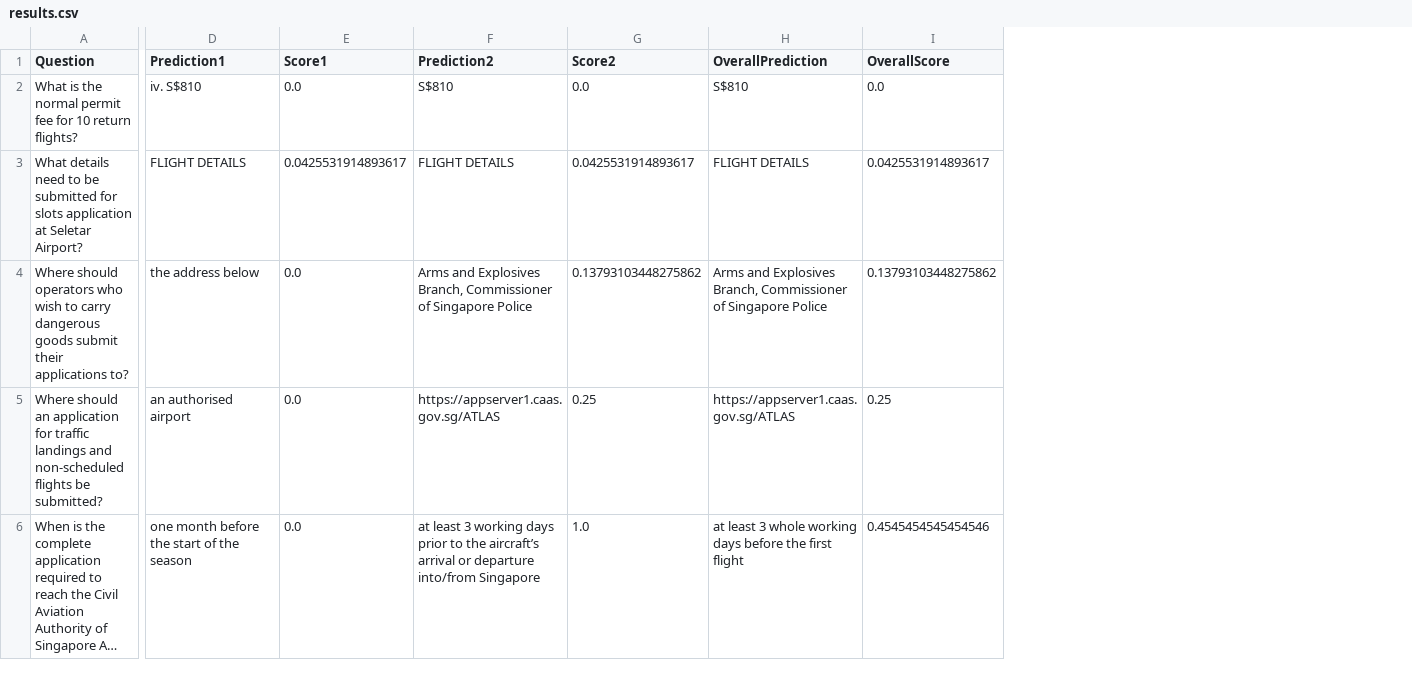
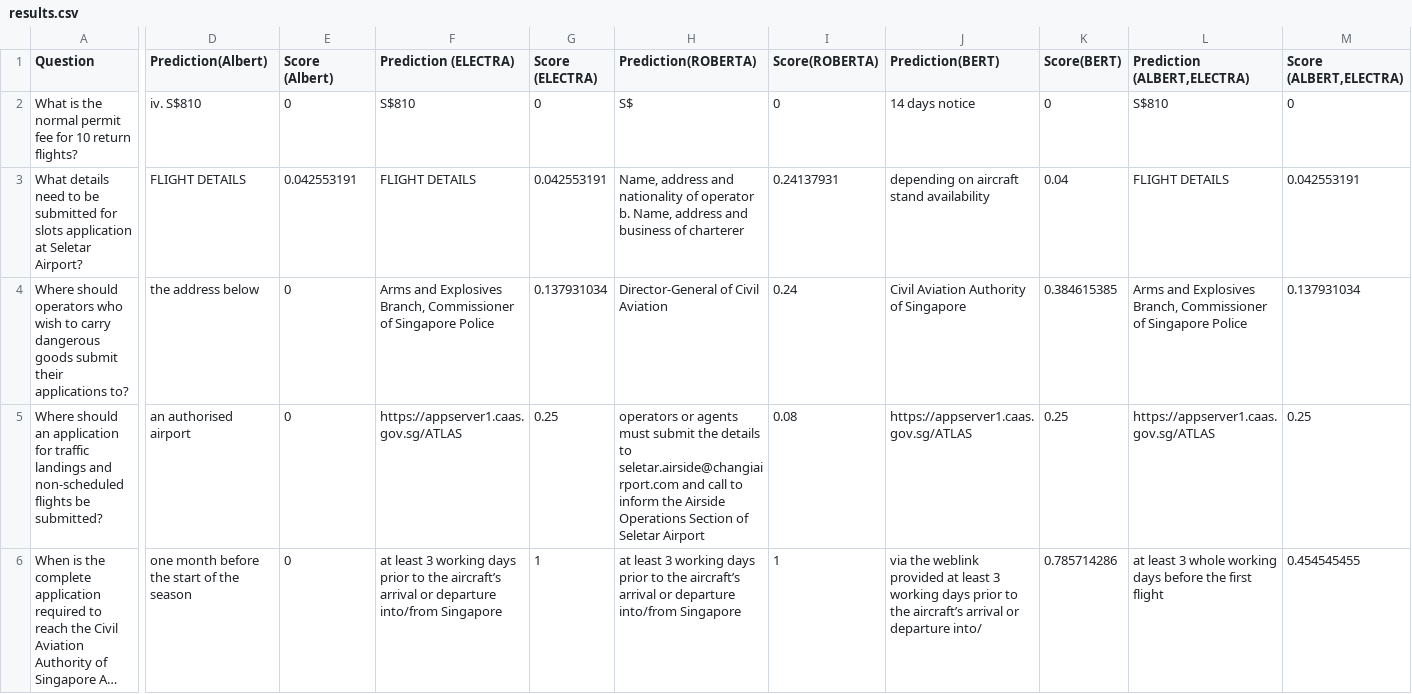
Before and after one commit to TJT96/AIP, a CSV file: data/results.csv, drawn as a sheet; only a part is shown, gaps mark what is left out; long unchanged cells end in …; removed rows and columns are numbered as before the commit, all else as after; the diff names each change by its address in the sheet, - before the commit and + after, or states it on an @@ line.

Commit message:
Update results.csv

```diff
--- a/data/results.csv
+++ b/data/results.csv
-column E (Score1), rows 2-6: 0.0 | 0.0425531914893617 | 0.0 | 0.0 | 0.0
+column E (Score (Albert)), rows 2-6: 0 | 0.042553191 | 0 | 0 | 0
-column G (Score2), rows 2-6: 0.0 | 0.0425531914893617 | 0.13793103448275862 | 0.25 | 1.0
+column G (Score (ELECTRA)), rows 2-6: 0 | 0.042553191 | 0.137931034 | 0.25 | 1
+column H (Prediction(ROBERTA)), rows 2-6: S$ | Name, address and nationality of operator b. Name, address and business of charterer | Director-General of Civil Aviation | operators or agents must submit the details to seletar.airside@changiairport.com and call to inform the Airside Operations Section of Seletar Airport | at least 3 working days prior to the aircraft’s arrival or departure into/from Singapore
+column I (Score(ROBERTA)), rows 2-6: 0 | 0.24137931 | 0.24 | 0.08 | 1
+column J (Prediction(BERT)), rows 2-6: 14 days notice | depending on aircraft stand availability | Civil Aviation Authority of Singapore | https://appserver1.caas.gov.sg/ATLAS | via the weblink provided at least 3 working days prior to the aircraft’s arrival or departure into/
+column K (Score(BERT)), rows 2-6: 0 | 0.04 | 0.384615385 | 0.25 | 0.785714286
-column I (OverallScore), rows 2-6: 0.0 | 0.0425531914893617 | 0.13793103448275862 | 0.25 | 0.4545454545454546
+column M (Score (ALBERT,ELECTRA)), rows 2-6: 0 | 0.042553191 | 0.137931034 | 0.25 | 0.454545455
-D1: Prediction1
+D1: Prediction(Albert)
-F1: Prediction2
+F1: Prediction (ELECTRA)
-L1: OverallPrediction
+L1: Prediction (ALBERT,ELECTRA)
```
